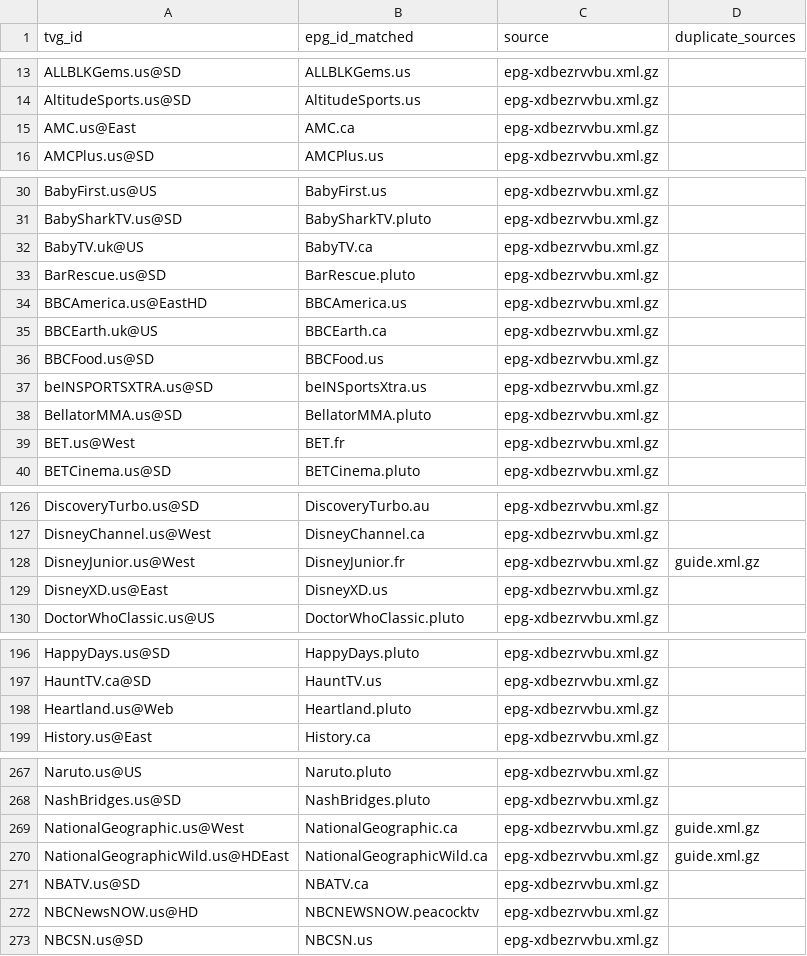
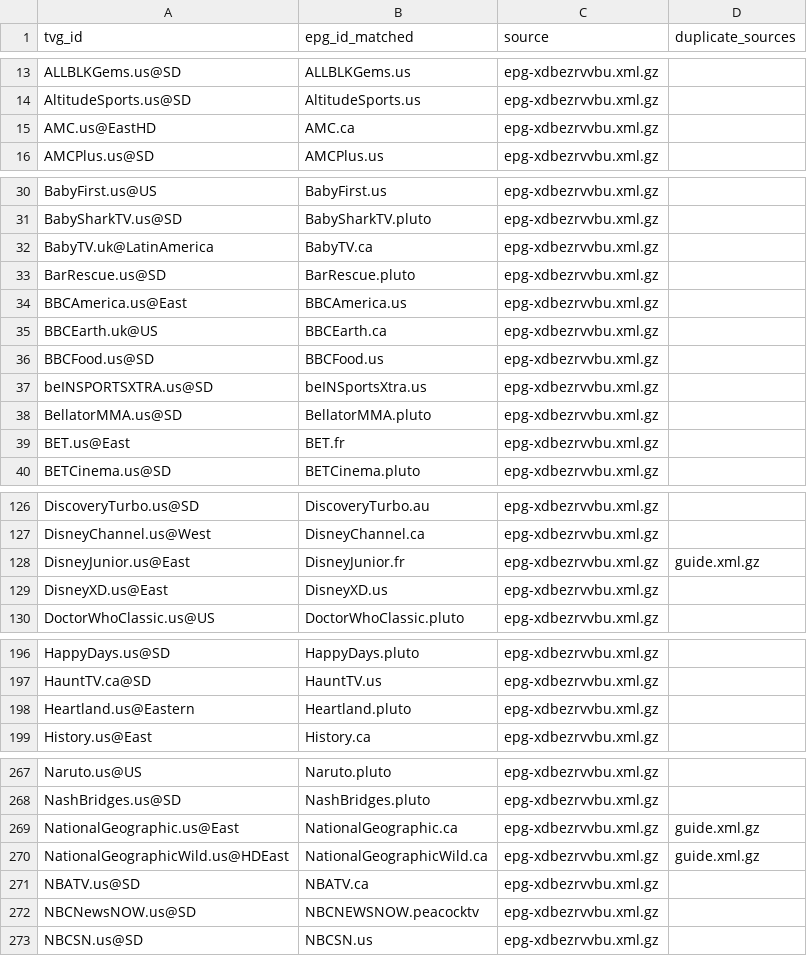
Before and after one commit to umarjamilpc/EPG-LIST-GEN, a CSV file: epgs/US/reports/urls-matched.csv, drawn as a sheet; only a part is shown, gaps mark what is left out; the diff covers the shown part only.

```diff
--- a/epgs/US/reports/urls-matched.csv
+++ b/epgs/US/reports/urls-matched.csv
@@ -14,3 +14,3 @@ ALLBLKGems.us@SD,ALLBLKGems.us,epg-xdbezrvvbu.xml.gz,
 AltitudeSports.us@SD,AltitudeSports.us,epg-xdbezrvvbu.xml.gz,
-AMC.us@East,AMC.ca,epg-xdbezrvvbu.xml.gz,
+AMC.us@EastHD,AMC.ca,epg-xdbezrvvbu.xml.gz,
 AMCPlus.us@SD,AMCPlus.us,epg-xdbezrvvbu.xml.gz,
@@ -31,5 +31,5 @@ BabyFirst.us@US,BabyFirst.us,epg-xdbezrvvbu.xml.gz,
 BabySharkTV.us@SD,BabySharkTV.pluto,epg-xdbezrvvbu.xml.gz,
-BabyTV.uk@US,BabyTV.ca,epg-xdbezrvvbu.xml.gz,
+BabyTV.uk@LatinAmerica,BabyTV.ca,epg-xdbezrvvbu.xml.gz,
 BarRescue.us@SD,BarRescue.pluto,epg-xdbezrvvbu.xml.gz,
-BBCAmerica.us@EastHD,BBCAmerica.us,epg-xdbezrvvbu.xml.gz,
+BBCAmerica.us@East,BBCAmerica.us,epg-xdbezrvvbu.xml.gz,
 BBCEarth.uk@US,BBCEarth.ca,epg-xdbezrvvbu.xml.gz,
@@ -38,3 +38,3 @@ beINSPORTSXTRA.us@SD,beINSportsXtra.us,epg-xdbezrvvbu.xml.gz,
 BellatorMMA.us@SD,BellatorMMA.pluto,epg-xdbezrvvbu.xml.gz,
-BET.us@West,BET.fr,epg-xdbezrvvbu.xml.gz,
+BET.us@East,BET.fr,epg-xdbezrvvbu.xml.gz,
 BETCinema.us@SD,BETCinema.pluto,epg-xdbezrvvbu.xml.gz,
@@ -127,3 +127,3 @@ DiscoveryTurbo.us@SD,DiscoveryTurbo.au,epg-xdbezrvvbu.xml.gz,
 DisneyChannel.us@West,DisneyChannel.ca,epg-xdbezrvvbu.xml.gz,
-DisneyJunior.us@West,DisneyJunior.fr,epg-xdbezrvvbu.xml.gz,guide.xml.gz
+DisneyJunior.us@East,DisneyJunior.fr,epg-xdbezrvvbu.xml.gz,guide.xml.gz
 DisneyXD.us@East,DisneyXD.us,epg-xdbezrvvbu.xml.gz,
@@ -197,3 +197,3 @@ HappyDays.us@SD,HappyDays.pluto,epg-xdbezrvvbu.xml.gz,
 HauntTV.ca@SD,HauntTV.us,epg-xdbezrvvbu.xml.gz,
-Heartland.us@Web,Heartland.pluto,epg-xdbezrvvbu.xml.gz,
+Heartland.us@Eastern,Heartland.pluto,epg-xdbezrvvbu.xml.gz,
 History.us@East,History.ca,epg-xdbezrvvbu.xml.gz,
@@ -268,6 +268,6 @@ Naruto.us@US,Naruto.pluto,epg-xdbezrvvbu.xml.gz,
 NashBridges.us@SD,NashBridges.pluto,epg-xdbezrvvbu.xml.gz,
-NationalGeographic.us@West,NationalGeographic.ca,epg-xdbezrvvbu.xml.gz,guide.xml.gz
+NationalGeographic.us@East,NationalGeographic.ca,epg-xdbezrvvbu.xml.gz,guide.xml.gz
 NationalGeographicWild.us@HDEast,NationalGeographicWild.ca,epg-xdbezrvvbu.xml.gz,guide.xml.gz
 NBATV.us@SD,NBATV.ca,epg-xdbezrvvbu.xml.gz,
-NBCNewsNOW.us@HD,NBCNEWSNOW.peacocktv,epg-xdbezrvvbu.xml.gz,
+NBCNewsNOW.us@SD,NBCNEWSNOW.peacocktv,epg-xdbezrvvbu.xml.gz,
 NBCSN.us@SD,NBCSN.us,epg-xdbezrvvbu.xml.gz,
```
Also changed, not shown: 6 edited cells elsewhere in this file, epgs/US/reports/grabber-matched.csv, epgs/US/reports/merge-matched.csv, 13 other files.
